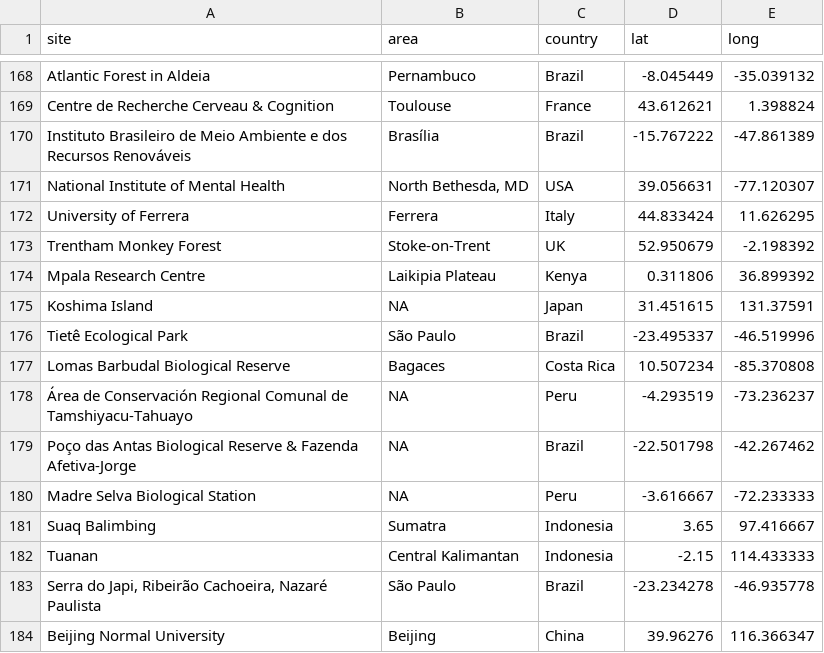
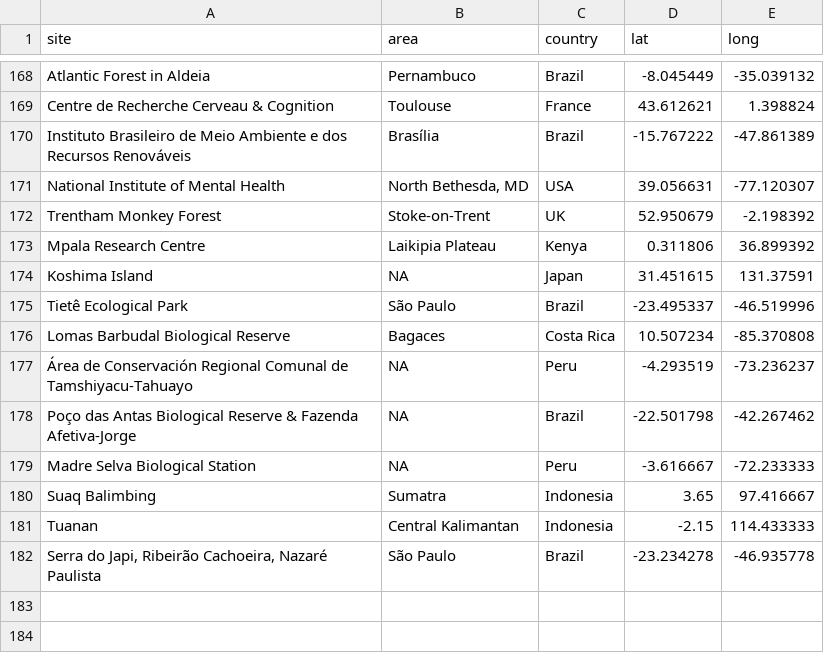
Before and after one commit to ManyPrimates/japanese_review, a CSV file: data/sites_gsheet.csv, drawn as a sheet; only a part is shown, gaps mark what is left out; the diff names each change by its address in the sheet, - before the commit and + after, or states it on an @@ line.

```diff
--- a/data/sites_gsheet.csv
+++ b/data/sites_gsheet.csv
-row 172: University of Ferrera | Ferrera | Italy | 44.833424 | 11.626295
-row 184: Beijing Normal University | Beijing | China | 39.96276 | 116.366347
```
Also changed, not shown: 4 other files.
